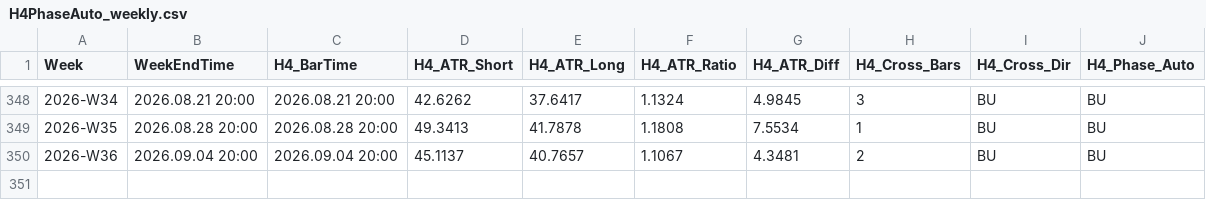
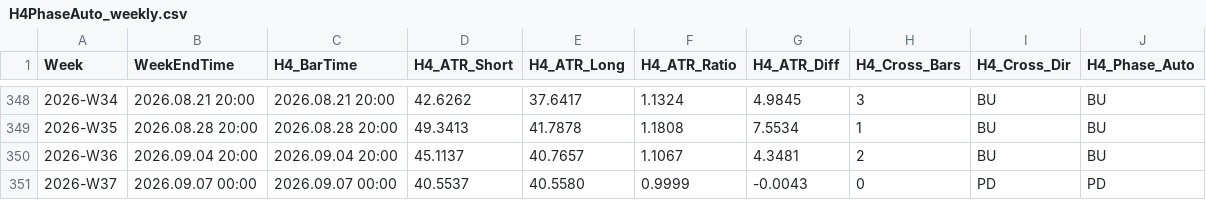
Before and after one commit to arokamiya98-svg/adxscore-heatmap, a CSV file: mt5_data/H4PhaseAuto_weekly.csv, drawn as a sheet; only a part is shown, gaps mark what is left out; the diff names each change by its address in the sheet, - before the commit and + after, or states it on an @@ line.

```diff
--- a/mt5_data/H4PhaseAuto_weekly.csv
+++ b/mt5_data/H4PhaseAuto_weekly.csv
+row 351: 2026-W37 | 2026.09.07 00:00 | 2026.09.07 00:00 | 40.5537 | 40.5580 | 0.9999 | -0.0043 | 0 | PD | PD
```
Also changed, not shown: mt5_data/ADX_Weekly_Above_v4.csv, mt5_data/daily/daily_aggregate.csv, 2 other files.
